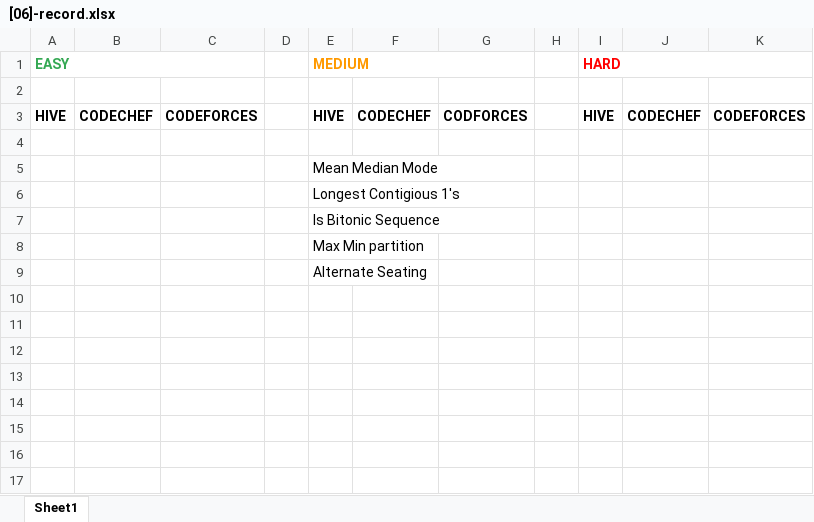
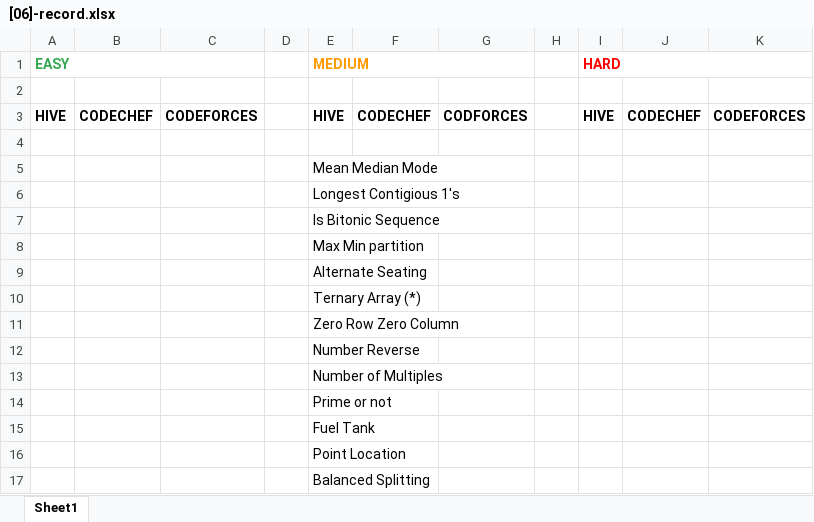
Before and after one commit to shanthan5589/notes, an Excel workbook: python/[06]-record.xlsx, sheet Sheet1, drawn as a sheet; values as stored, in another font and other column widths than the file's, no borders; charts and pictures not drawn; the diff names each change by its address in the sheet, - before the commit and + after, or states it on an @@ line.

Commit message:
Updated record.xlsx

```diff
--- a/python/[06]-record.xlsx (sheet Sheet1)
+++ b/python/[06]-record.xlsx (sheet Sheet1)
+row 10:  |  |  |  | Ternary Array (*)
+row 11:  |  |  |  | Zero Row Zero Column
+row 12:  |  |  |  | Number Reverse
+row 13:  |  |  |  | Number of Multiples
+row 14:  |  |  |  | Prime or not
+row 15:  |  |  |  | Fuel Tank
+row 16:  |  |  |  | Point Location
+row 17:  |  |  |  | Balanced Splitting
```
Also changed, not shown: charts or pictures.
